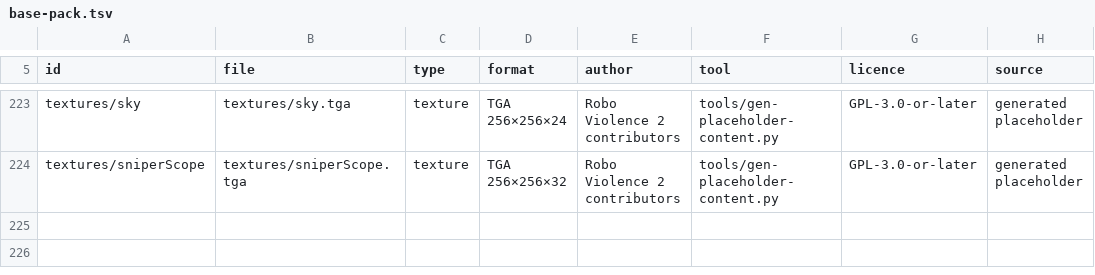
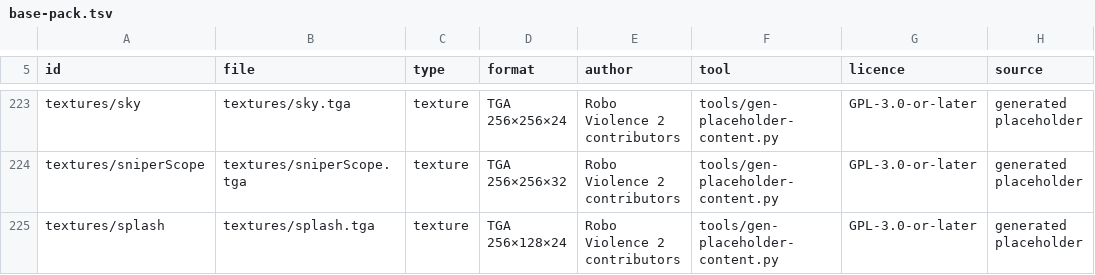
Before and after one commit to Hub-Tansky/RoboViolence2, a TSV file: content/base-pack.tsv, drawn as a sheet; only a part is shown, gaps mark what is left out; the diff names each change by its address in the sheet, - before the commit and + after, or states it on an @@ line.

Commit message:
feat: art pack downloads in the background, no restart; pin art pack 1 (ROBO-260) (#203)
* feat: art pack downloads in the background and stacks without a restart (ROBO-260)

The client downloads the pinned Robo Violence 2 art pack into robo_art/
beside original/ (curl, SHA-256 of the archive checked before tar unpacks
it), stacks it over the BV2 data and the base pack, and on first run shows
the free splash with a progress line until the pack arrives, 60 s pass or
Esc. --no-art-download turns it off and is remembered. The pin is empty
until the first art release, so nothing changes yet.

* feat: review: pin art pack 1; --placeholders never downloads the art (ROBO-260)

* docs: review: ADR ROBO-260 names the first pin and --placeholders (ROBO-260)

* fix: review: a failed or stopped unpack installs nothing, quit during the splash quits, READMEs and ADR (ROBO-260)

* fix: review: install checks every file pack.tsv lists; one archive path helper (ROBO-260)

* docs: review: ADR ROBO-260 points to ROBO-266 and names the replaced folder (ROBO-260)

* fix: review: close pack.tsv before the install rename, Windows refuses it (ROBO-260)

```diff
--- a/content/base-pack.tsv
+++ b/content/base-pack.tsv
+row 225: textures/splash | textures/splash.tga | texture | TGA 256×128×24 | Robo Violence 2 contributors | tools/gen-placeholder-content.py | GPL-3.0-or-later | generated placeholder
```
Also changed, not shown: 19 other files.
